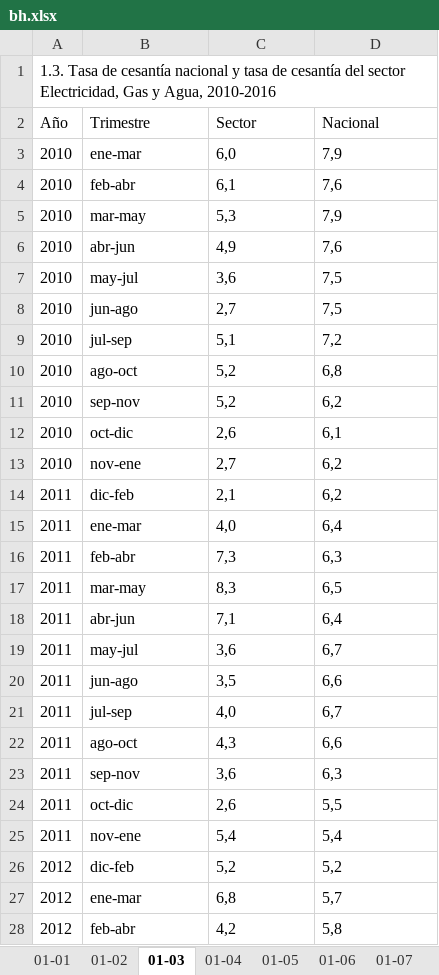
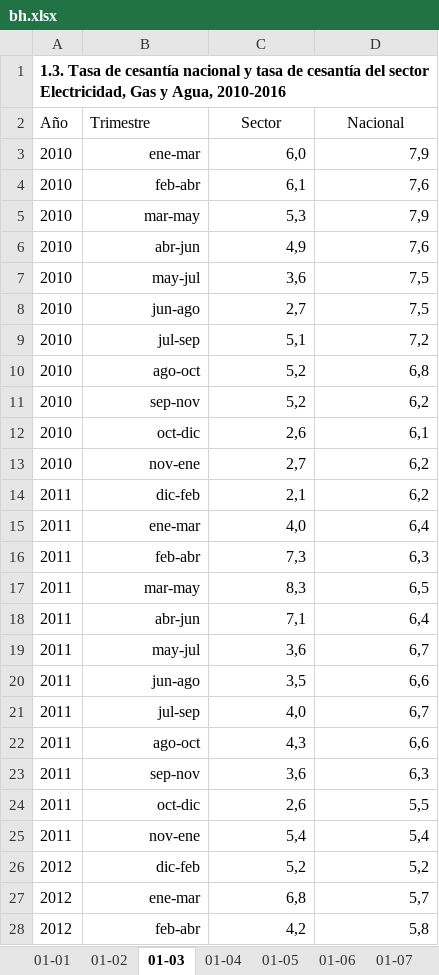
Before and after one commit to igutierrezm/OLN-ISN, an Excel workbook: data/cuadros/Electricidad, Gas y Agua/bh.xlsx, sheet 01-03, drawn as a sheet; only a part is shown; values as stored, in another font and other column widths than the file's, no borders; the diff covers the shown part only; the diff names each change by its address in the sheet, - before the commit and + after, or states it on an @@ line.

```diff
--- a/data/cuadros/Electricidad, Gas y Agua/bh.xlsx (sheet 01-03)
+++ b/data/cuadros/Electricidad, Gas y Agua/bh.xlsx (sheet 01-03)
-A1 bold: off
+A1 bold: on
-C2:D2 alignment: left
+C2:D2 alignment: center
-B3:D28 alignment: left
+B3:D28 alignment: right
```
Also changed, not shown: cell formats elsewhere in this sheet, sheet 01-08, sheet 01-07, sheet 02-04, sheet 05-09, sheet 02-05, sheet 02-02, 24 more sheets, 1 other file.
